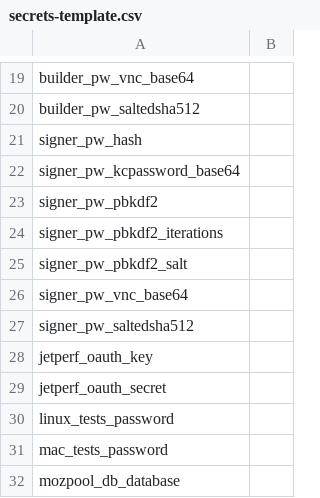
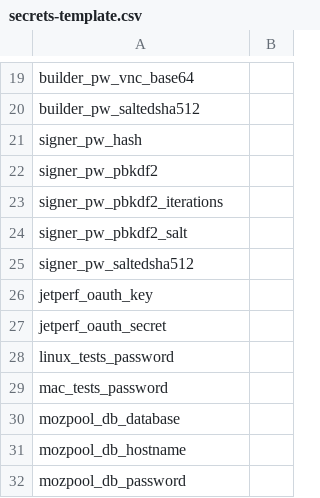
Before and after one commit to djmitche/releng-puppet, a CSV file: manifests/extlookup/secrets-template.csv, drawn as a sheet; only a part is shown, gaps mark what is left out; the shorter side is filled out with more unchanged rows.

Commit message:
Bug 869498: remove unused secrests; a=trivial

```diff
--- a/manifests/extlookup/secrets-template.csv
+++ b/manifests/extlookup/secrets-template.csv
@@ -21,3 +21,2 @@ builder_pw_saltedsha512,""
 signer_pw_hash,""
-signer_pw_kcpassword_base64,""
 signer_pw_pbkdf2,""
@@ -25,3 +24,2 @@ signer_pw_pbkdf2_iterations,""
 signer_pw_pbkdf2_salt,""
-signer_pw_vnc_base64,""
 signer_pw_saltedsha512,""
```
